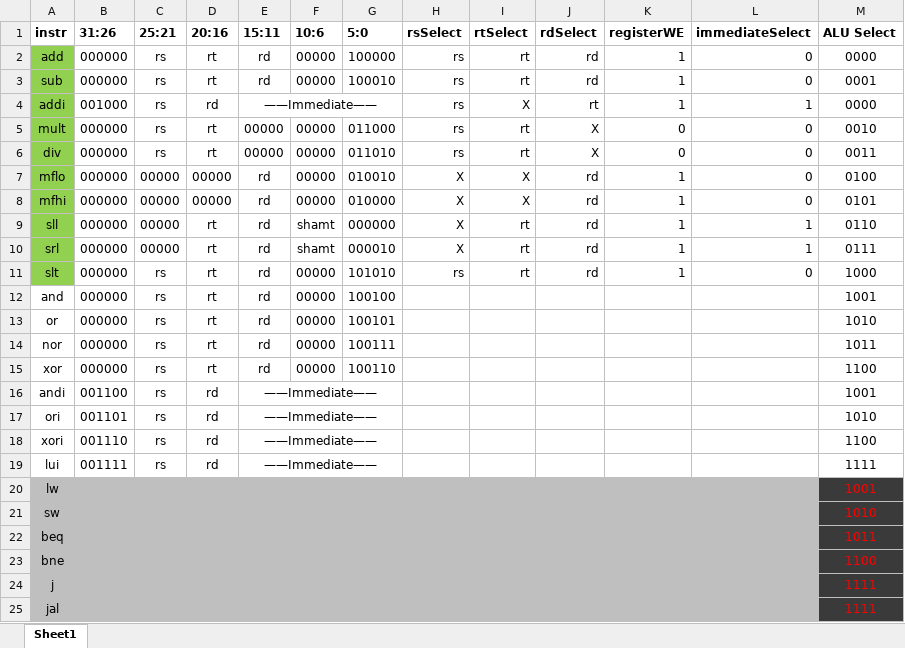
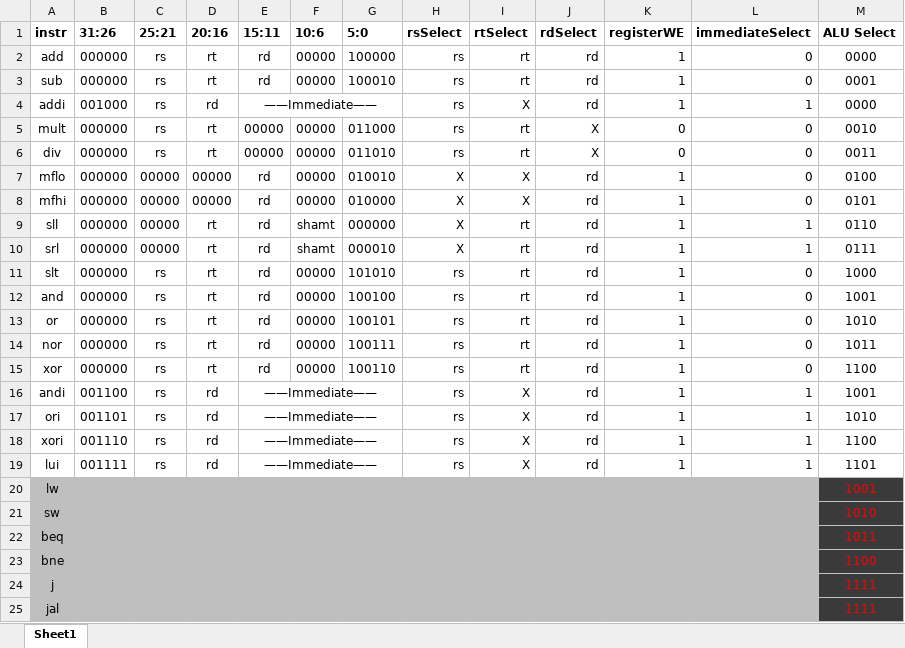
Before and after one commit to DaveMatNat/cpu-processor-cmsc301, an Excel workbook: truth_table_starter.xlsx, sheet Sheet1, drawn as a sheet; only a part is shown; values as stored, in another font and other column widths than the file's, no borders; the diff names each change by its address in the sheet, - before the commit and + after, or states it on an @@ line.

```diff
--- a/truth_table_starter.xlsx (sheet Sheet1)
+++ b/truth_table_starter.xlsx (sheet Sheet1)
-A2:A11 fill: #92D050
+A2:A11 fill: none
-J4 (rdSelect): rt
+J4 (rdSelect): rd
-H12:H19 (rsSelect): (empty)
+H12:H19 (rsSelect): rs
-I12:I15 (rtSelect): (empty)
+I12:I15 (rtSelect): rt
-J12:J19 (rdSelect): (empty)
+J12:J19 (rdSelect): rd
-K12:K19 (registerWE): (empty)
+K12:K19 (registerWE): 1
-L12:L15 (immediateSelect): (empty)
+L12:L15 (immediateSelect): 0
-I16:I19 (rtSelect): (empty)
+I16:I19 (rtSelect): X
-L16:L19 (immediateSelect): (empty)
+L16:L19 (immediateSelect): 1
-M19 (ALU Select): 1111
+M19 (ALU Select): 1101
```
Also changed, not shown: testcases_starter.xlsx, 2 other files.
